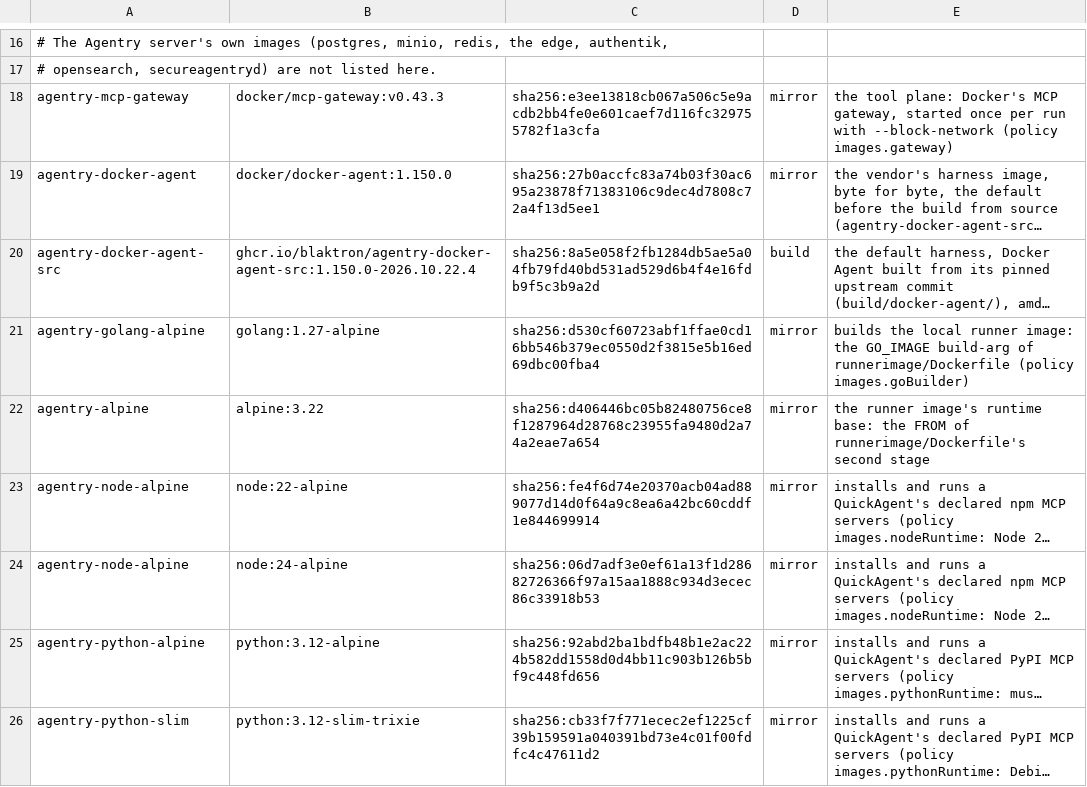
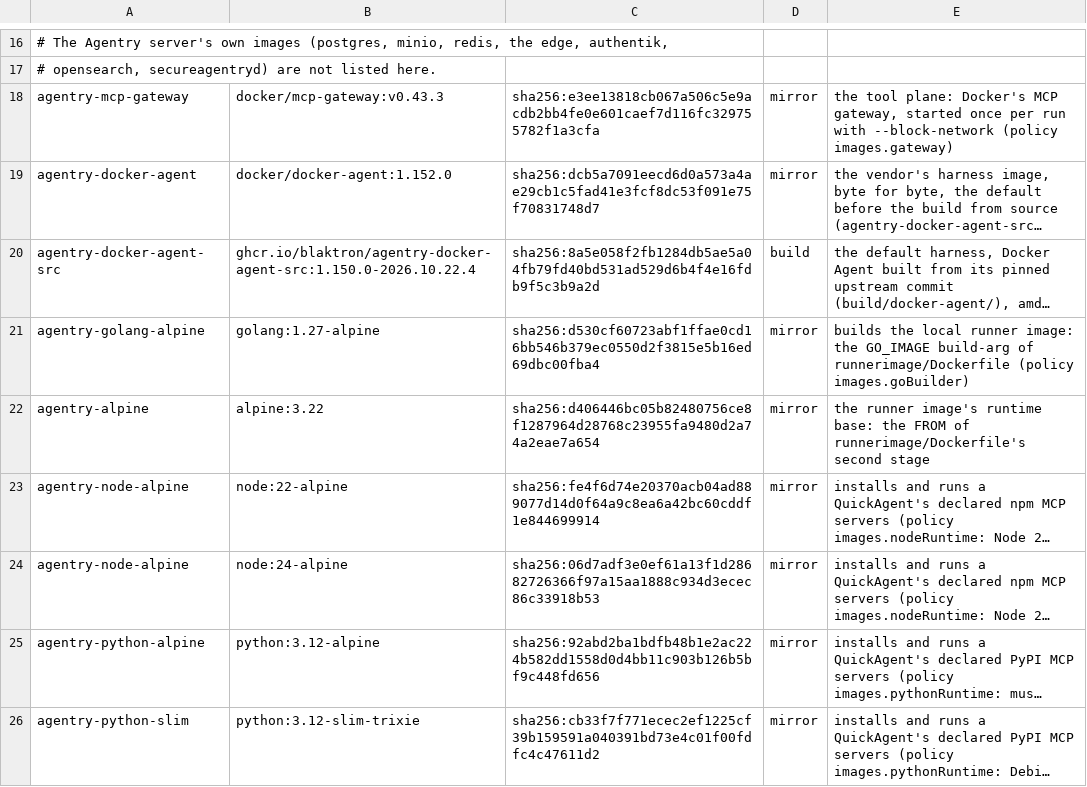
Before and after one commit to blaktron/agentry-dockerimages, a TSV file: images.tsv, drawn as a sheet; only a part is shown, gaps mark what is left out; long unchanged cells end in …; the diff names each change by its address in the sheet, - before the commit and + after, or states it on an @@ line.

```diff
--- a/images.tsv
+++ b/images.tsv
-B19: docker/docker-agent:1.150.0
+B19: docker/docker-agent:1.152.0
-C19: sha256:27b0accfc83a74b03f30ac695a23878f71383106c9dec4d7808c72a4f13d5ee1
+C19: sha256:dcb5a7091eecd6d0a573a4ae29cb1c5fad41e3fcf8dc53f091e75f70831748d7
```
Also changed, not shown: 6 other files.
